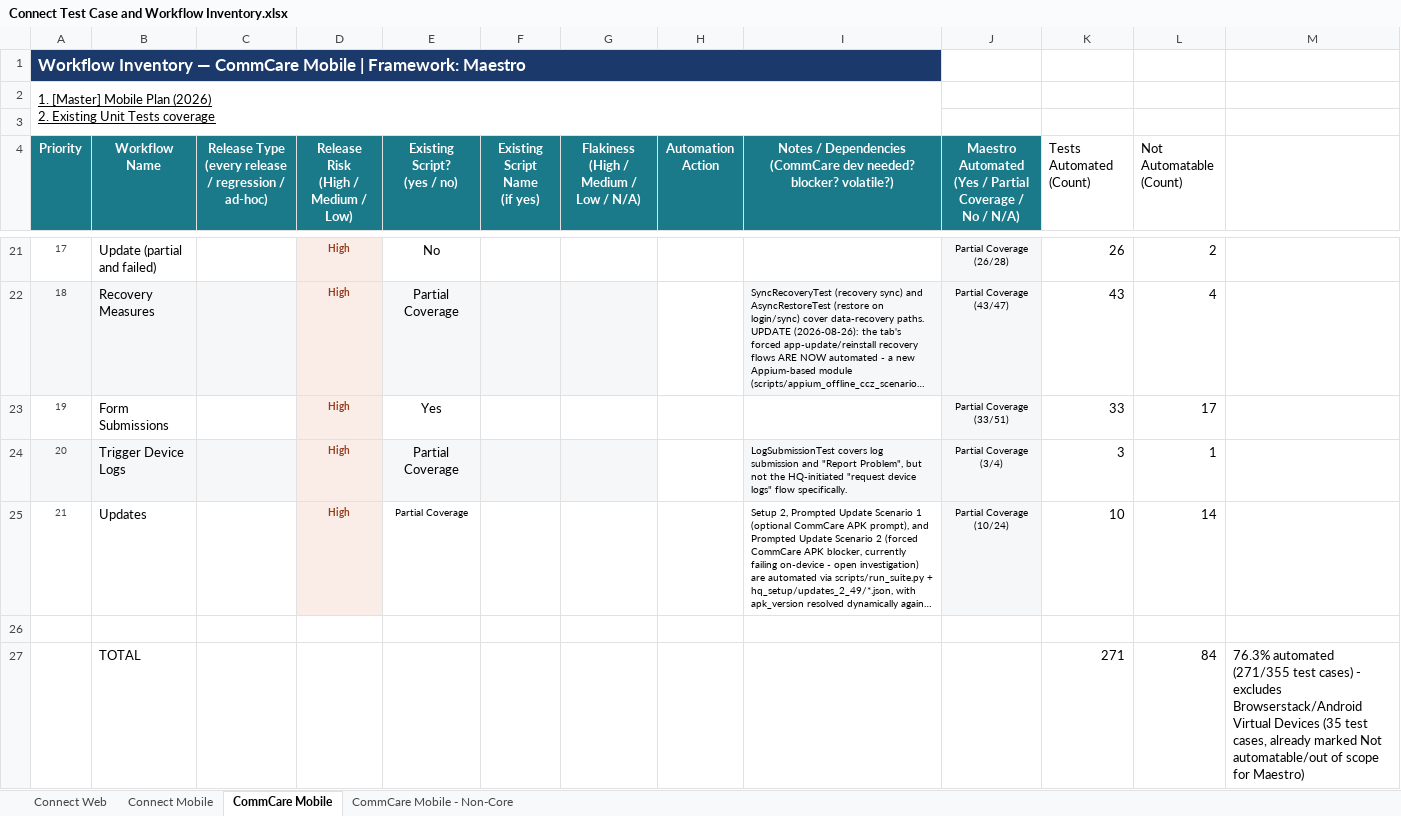
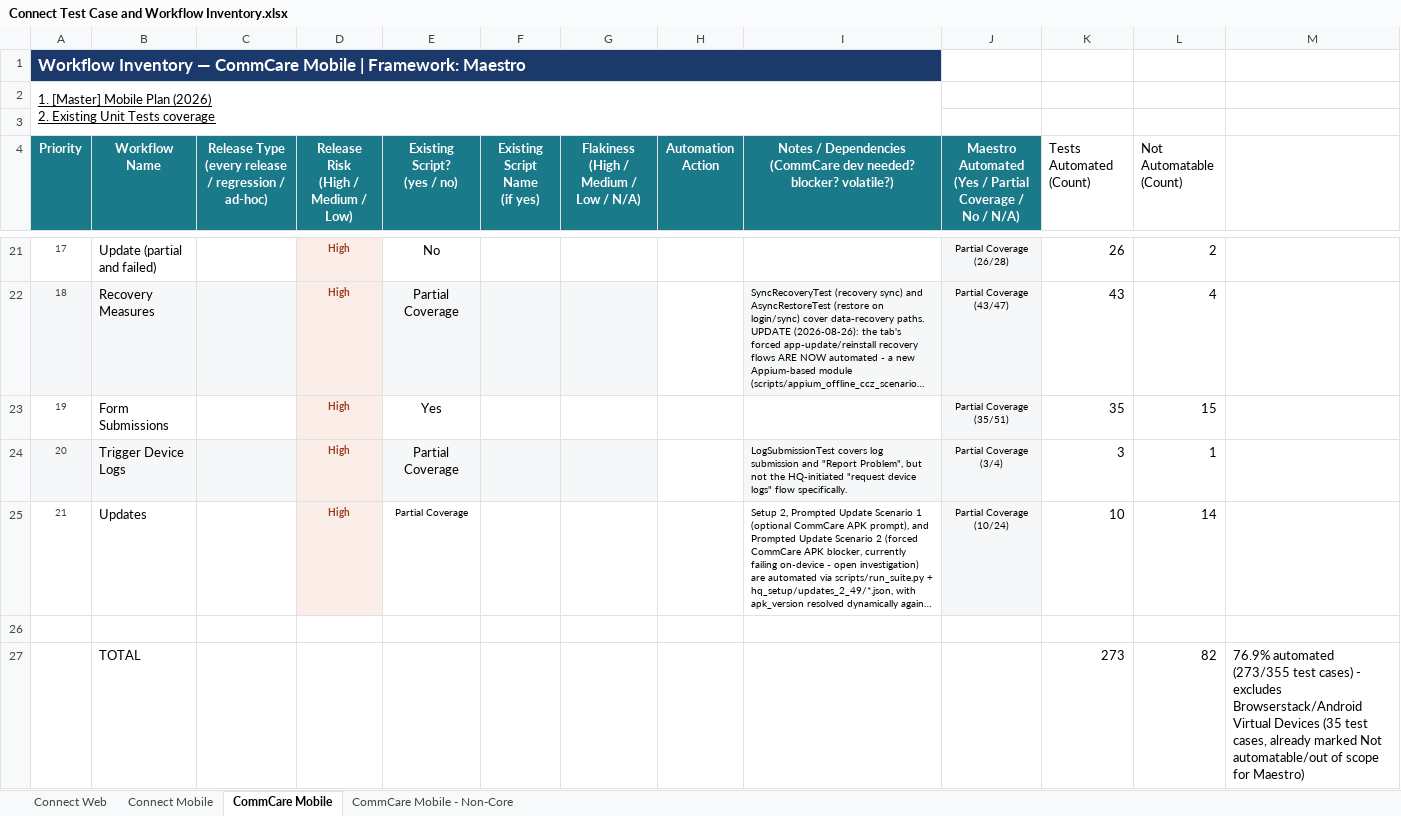
Before and after one commit to dimagi/dimagi-qa-commcare-mobile, an Excel workbook: docs/Connect Test Case and Workflow Inventory.xlsx, sheet CommCare Mobile, drawn as a sheet; only a part is shown, gaps mark what is left out; long unchanged cells end in …; values as stored, in another font and other column widths than the file's, no borders; removed rows and columns are numbered as before the commit, all else as after; the diff names each change by its address in the sheet, - before the commit and + after, or states it on an @@ line.

```diff
--- a/docs/Connect Test Case and Workflow Inventory.xlsx (sheet CommCare Mobile)
+++ b/docs/Connect Test Case and Workflow Inventory.xlsx (sheet CommCare Mobile)
-J23: Partial Coverage (33/51)
+J23: Partial Coverage (35/51)
-K23 (Tests Automated (Count)): 33
+K23 (Tests Automated (Count)): 35
-L23 (Not Automatable (Count)): 17
+L23 (Not Automatable (Count)): 15
-row 27:  | TOTAL |  |  |  |  |  |  |  |  | 271 | 84 | 76.3% automated (271/355 test cases) - excludes Browserstack/Android Virtual Devices (35 test cases, already marked Not automatable/out of scope for Maestro)
+row 27:  | TOTAL |  |  |  |  |  |  |  |  | 273 | 82 | 76.9% automated (273/355 test cases) - excludes Browserstack/Android Virtual Devices (35 test cases, already marked Not automatable/out of scope for Maestro)
```
Also changed, not shown: docs/[Master] Mobile Plan (2026).xlsx, 5 other files.
